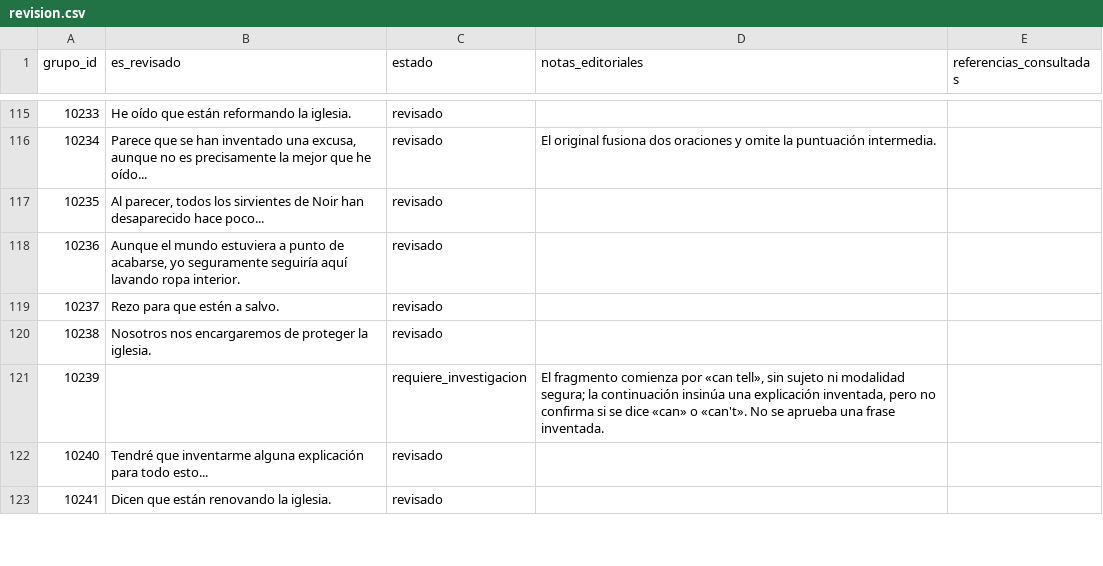
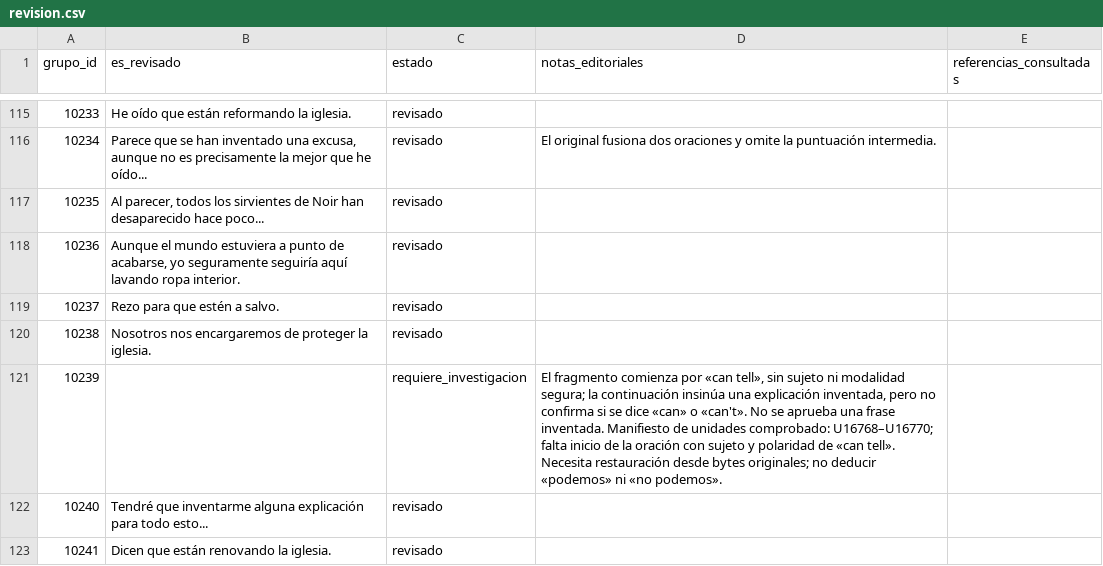
Before and after one commit to ARivas3008/la-pucelle-ragnarok-localizacion, a CSV file: corpus/10/revision.csv, drawn as a sheet; only a part is shown, gaps mark what is left out; the diff covers the shown part only.

Commit message:
loc(es): cerrar 10242 y 10702; documentar 14 bloqueos con unit_ids exactos

```diff
--- a/corpus/10/revision.csv
+++ b/corpus/10/revision.csv
@@ -120,3 +120,3 @@
 10238,"Nosotros nos encargaremos de proteger la iglesia.","revisado","",""
-10239,"","requiere_investigacion","El fragmento comienza por «can tell», sin sujeto ni modalidad segura; la continuación insinúa una explicación inventada, pero no confirma si se dice «can» o «can't». No se aprueba una frase inventada.",""
+10239,"","requiere_investigacion","El fragmento comienza por «can tell», sin sujeto ni modalidad segura; la continuación insinúa una explicación inventada, pero no confirma si se dice «can» o «can't». No se aprueba una frase inventada. Manifiesto de unidades comprobado: U16768–U16770; falta inicio de la oración con sujeto y polaridad de «can tell». Necesita restauración desde bytes originales; no deducir «podemos» ni «no podemos».",""
 10240,"Tendré que inventarme alguna explicación para todo esto...","revisado","",""
```
Also changed, not shown: 19 edited cells elsewhere in this file.
